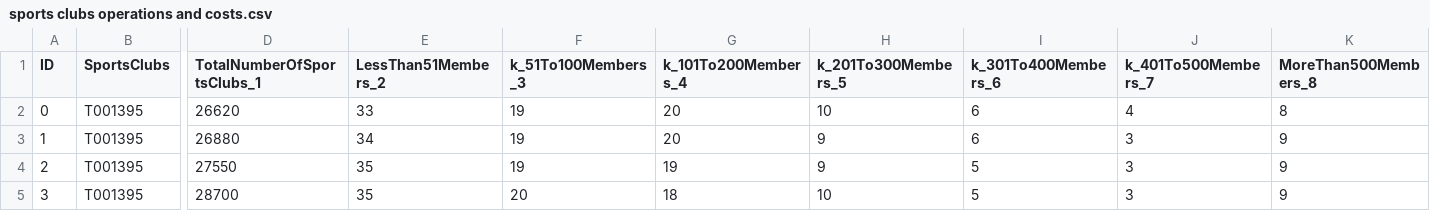
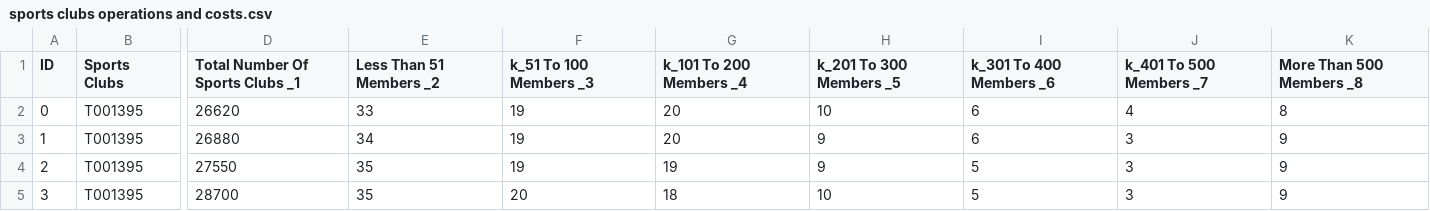
Before and after one commit to vinithaaa/catapulthacks, a CSV file: datasets/sports clubs operations and costs.csv, drawn as a sheet; only a part is shown, gaps mark what is left out; the diff covers the shown part only; the diff names each change by its address in the sheet, - before the commit and + after, or states it on an @@ line.

```diff
--- a/datasets/sports clubs operations and costs.csv
+++ b/datasets/sports clubs operations and costs.csv
-B1: SportsClubs
+B1: Sports Clubs
-D1: TotalNumberOfSportsClubs_1
+D1: Total Number Of Sports Clubs _1
-E1: LessThan51Members_2
+E1: Less Than 51 Members _2
-F1: k_51To100Members_3
+F1: k_51 To 100 Members _3
-G1: k_101To200Members_4
+G1: k_101 To 200 Members _4
-H1: k_201To300Members_5
+H1: k_201 To 300 Members _5
-I1: k_301To400Members_6
+I1: k_301 To 400 Members _6
-J1: k_401To500Members_7
+J1: k_401 To 500 Members _7
-K1: MoreThan500Members_8
+K1: More Than 500 Members _8
```
Also changed, not shown: 44 edited cells elsewhere in this file, 3 other files.
